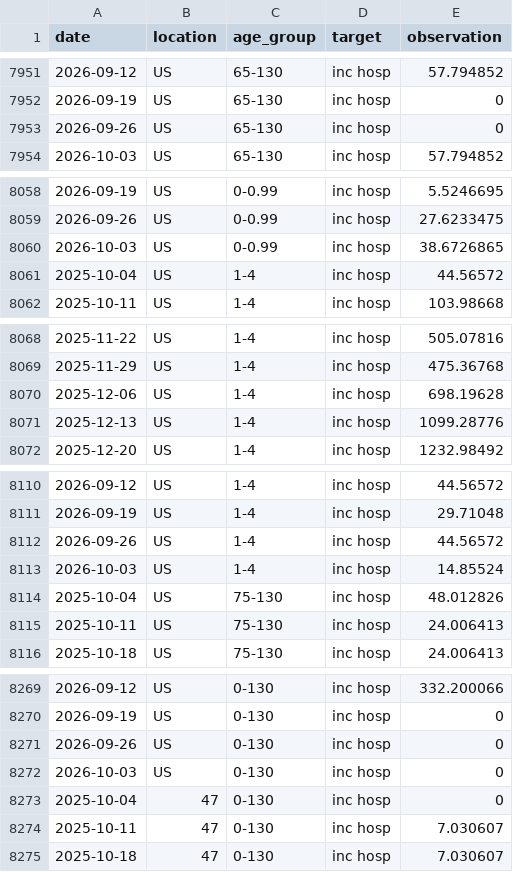
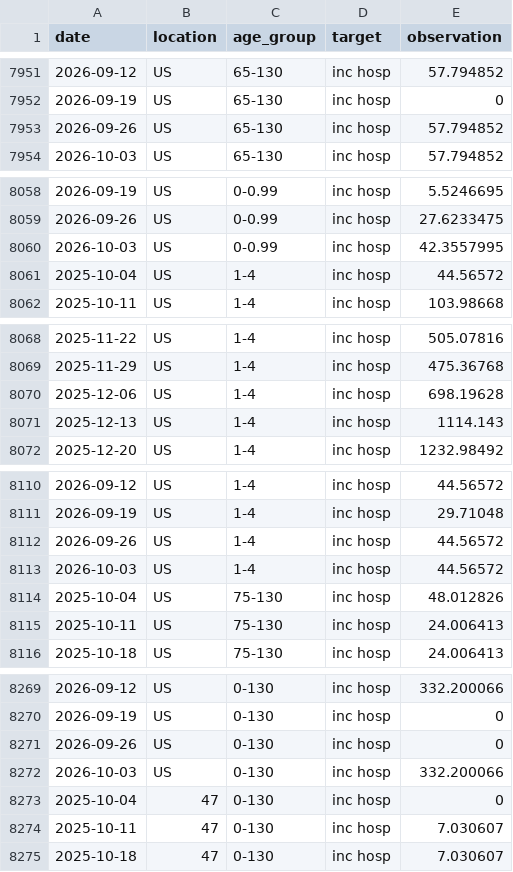
Before and after one commit to midas-network/rsv-scenario-modeling-hub, a CSV file: target-data/time-series.csv, drawn as a sheet; only a part is shown, gaps mark what is left out; the diff covers the shown part only.

```diff
--- a/target-data/time-series.csv
+++ b/target-data/time-series.csv
@@ -7952,3 +7952,3 @@
 2026-09-19,"US","65-130","inc hosp",0
-2026-09-26,"US","65-130","inc hosp",0
+2026-09-26,"US","65-130","inc hosp",57.794852
 2026-10-03,"US","65-130","inc hosp",57.794852
@@ -8059,3 +8059,3 @@
 2026-09-26,"US","0-0.99","inc hosp",27.6233475
-2026-10-03,"US","0-0.99","inc hosp",38.6726865
+2026-10-03,"US","0-0.99","inc hosp",42.3557995
 2025-10-04,"US","1-4","inc hosp",44.56572
@@ -8070,3 +8070,3 @@
 2025-12-06,"US","1-4","inc hosp",698.19628
-2025-12-13,"US","1-4","inc hosp",1099.28776
+2025-12-13,"US","1-4","inc hosp",1114.143
 2025-12-20,"US","1-4","inc hosp",1232.98492
@@ -8112,3 +8112,3 @@
 2026-09-26,"US","1-4","inc hosp",44.56572
-2026-10-03,"US","1-4","inc hosp",14.85524
+2026-10-03,"US","1-4","inc hosp",44.56572
 2025-10-04,"US","75-130","inc hosp",48.012826
@@ -8271,3 +8271,3 @@
 2026-09-26,"US","0-130","inc hosp",0
-2026-10-03,"US","0-130","inc hosp",0
+2026-10-03,"US","0-130","inc hosp",332.200066
 2025-10-04,"47","0-130","inc hosp",0
```
Also changed, not shown: 24 added rows and 8 edited cells elsewhere in this file, 1 other file.
